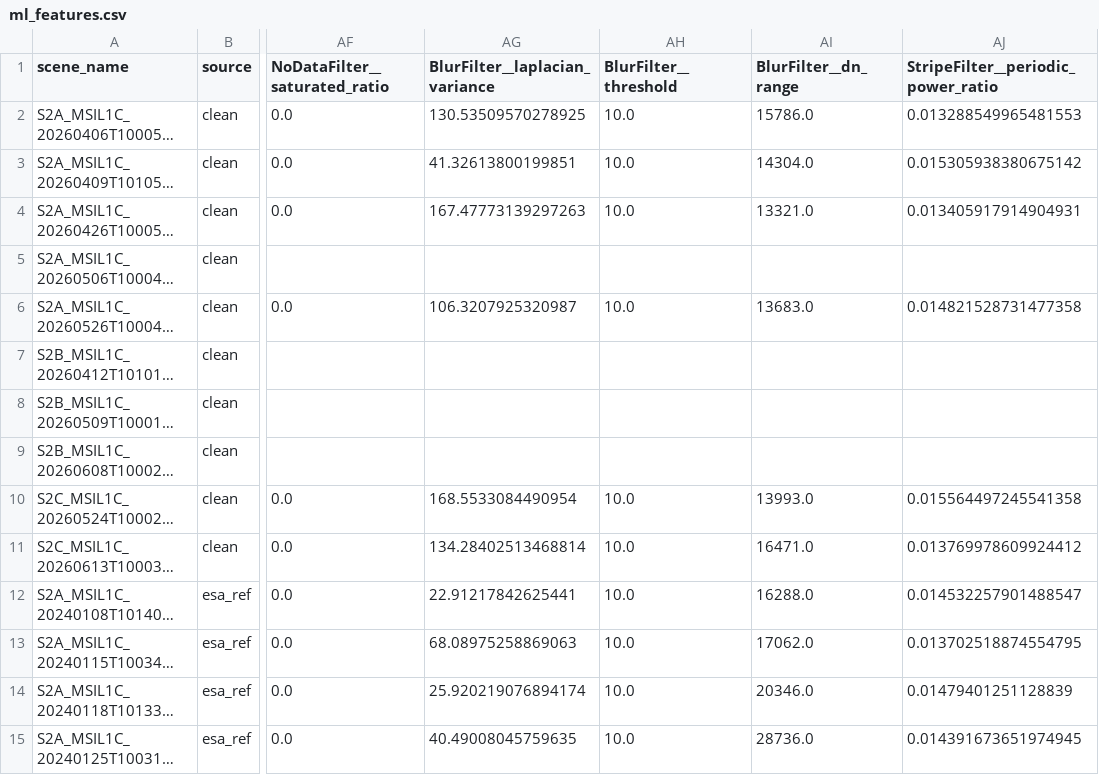
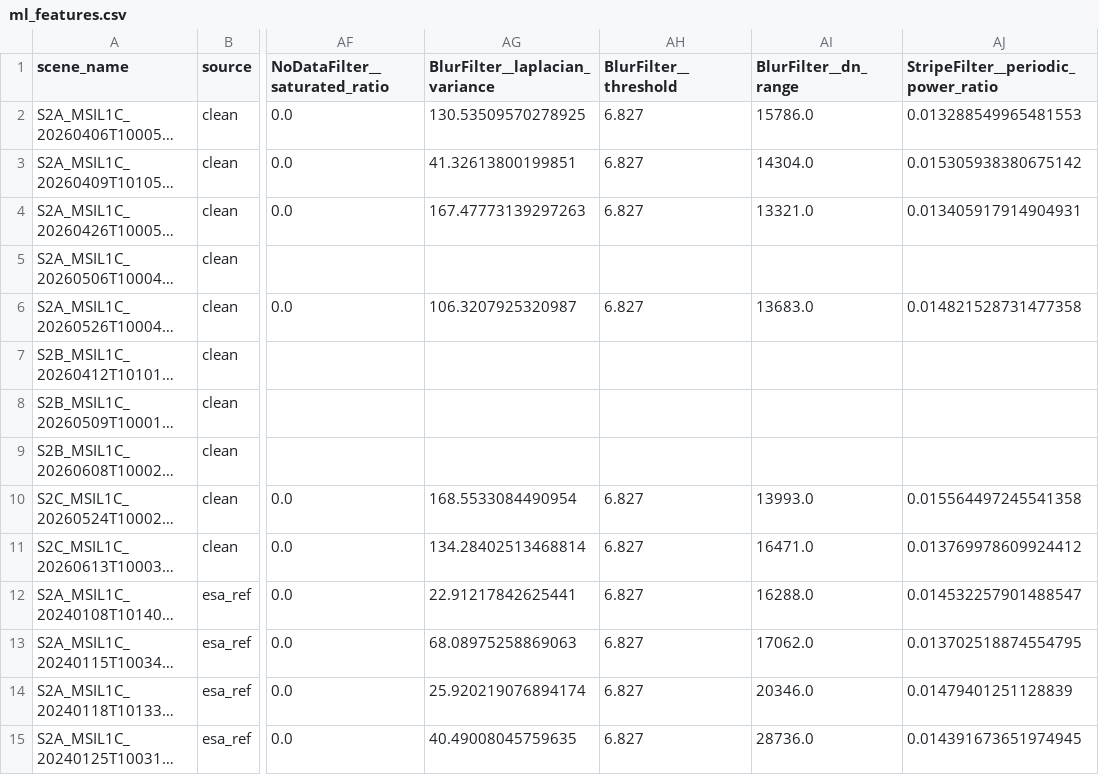
Before and after one commit to yessminechaabouni21/Satellite-Image-Quality-Control-Project, a CSV file: reports/ml_features.csv, drawn as a sheet; only a part is shown, gaps mark what is left out; long unchanged cells end in …; the diff covers the shown part only; the diff names each change by its address in the sheet, - before the commit and + after, or states it on an @@ line.

```diff
--- a/reports/ml_features.csv
+++ b/reports/ml_features.csv
-AH2:AH4 (BlurFilter__threshold): 10.0
+AH2:AH4 (BlurFilter__threshold): 6.827
-AH6 (BlurFilter__threshold): 10.0
+AH6 (BlurFilter__threshold): 6.827
-AH10:AH15 (BlurFilter__threshold): 10.0
+AH10:AH15 (BlurFilter__threshold): 6.827
```
Also changed, not shown: 45 edited cells elsewhere in this file, reports/confusion_matrix_results.csv, 6 other files.
